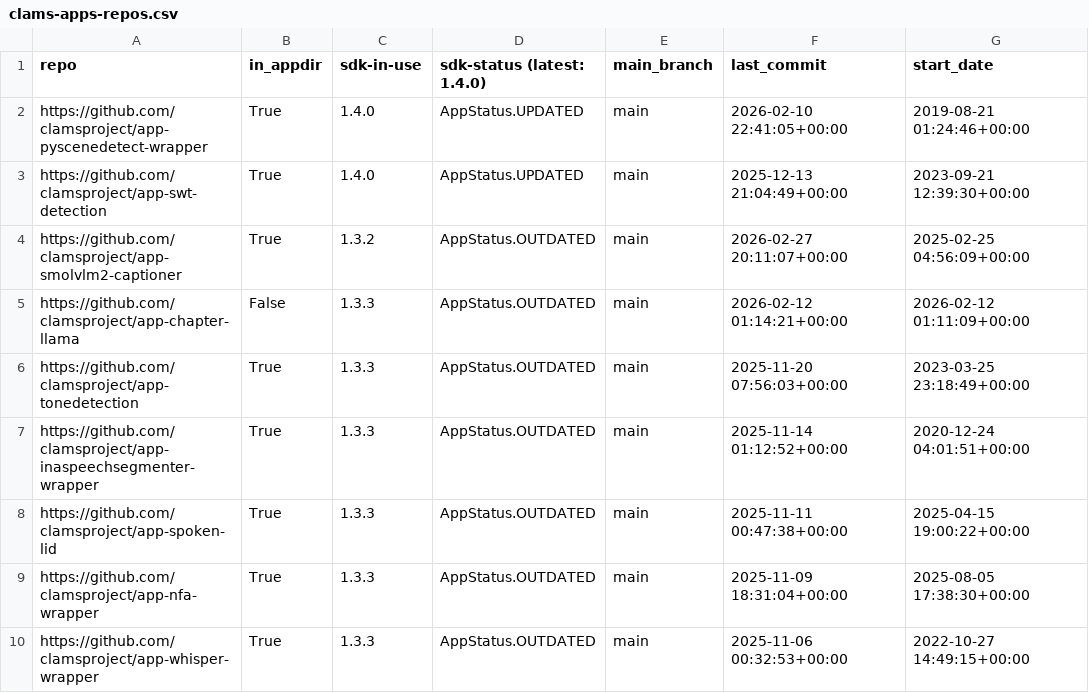
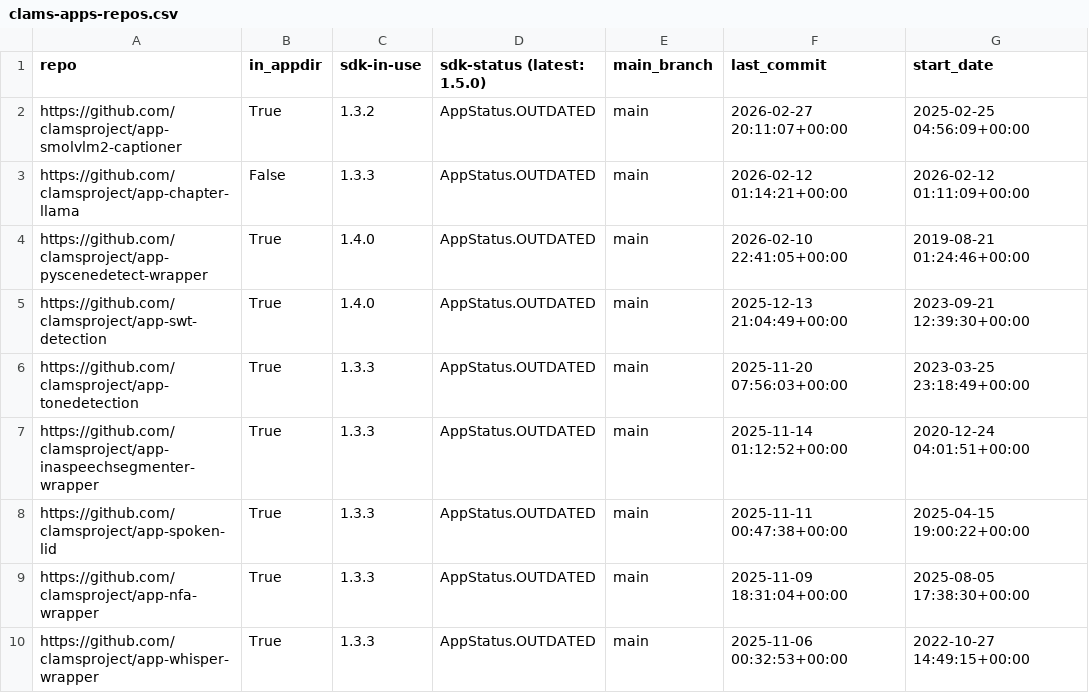
Before and after one commit to clamsproject/apps, a CSV file: clams-apps-repos.csv, drawn as a sheet; only a part is shown.

Commit message:
updating app development dashboard file

```diff
--- a/clams-apps-repos.csv
+++ b/clams-apps-repos.csv
@@ -1,6 +1,6 @@
-repo,in_appdir,sdk-in-use,sdk-status (latest: 1.4.0),main_branch,last_commit,start_date
-https://github.com/clamsproject/app-pyscenedetect-wrapper,True,1.4.0,AppStatus.UPDATED,main,2026-02-10 22:41:05+00:00,2019-08-21 01:24:46+00:00
-https://github.com/clamsproject/app-swt-detection,True,1.4.0,AppStatus.UPDATED,main,2025-12-13 21:04:49+00:00,2023-09-21 12:39:30+00:00
+repo,in_appdir,sdk-in-use,sdk-status (latest: 1.5.0),main_branch,last_commit,start_date
 https://github.com/clamsproject/app-smolvlm2-captioner,True,1.3.2,AppStatus.OUTDATED,main,2026-02-27 20:11:07+00:00,2025-02-25 04:56:09+00:00
 https://github.com/clamsproject/app-chapter-llama,False,1.3.3,AppStatus.OUTDATED,main,2026-02-12 01:14:21+00:00,2026-02-12 01:11:09+00:00
+https://github.com/clamsproject/app-pyscenedetect-wrapper,True,1.4.0,AppStatus.OUTDATED,main,2026-02-10 22:41:05+00:00,2019-08-21 01:24:46+00:00
+https://github.com/clamsproject/app-swt-detection,True,1.4.0,AppStatus.OUTDATED,main,2025-12-13 21:04:49+00:00,2023-09-21 12:39:30+00:00
 https://github.com/clamsproject/app-tonedetection,True,1.3.3,AppStatus.OUTDATED,main,2025-11-20 07:56:03+00:00,2023-03-25 23:18:49+00:00
```
